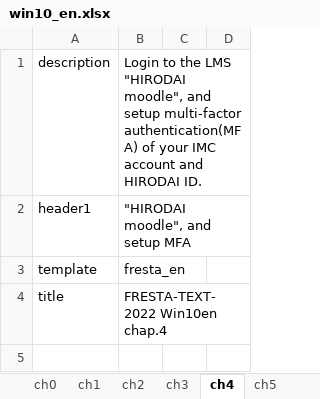
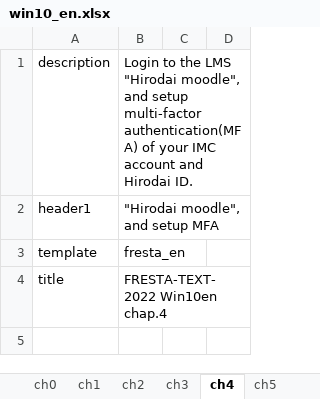
Before and after one commit to gnutar/fresta, an Excel workbook: win10_en.xlsx, sheet ch4, drawn as a sheet; only a part is shown; values as stored, in another font and other column widths than the file's, no borders; the diff covers the shown part only; the diff names each change by its address in the sheet, - before the commit and + after, or states it on an @@ line.

```diff
--- a/win10_en.xlsx (sheet ch4)
+++ b/win10_en.xlsx (sheet ch4)
-B1: …the LMS "HIRODAI moodle", and setup multi-factor authentication(MFA) of your IMC account and HIRODAI ID.
+B1: …the LMS "Hirodai moodle", and setup multi-factor authentication(MFA) of your IMC account and Hirodai ID.
-B2: "HIRODAI moodle", and setup MFA
+B2: "Hirodai moodle", and setup MFA
```
Also changed, not shown: 10 edited cells elsewhere in this sheet, sheet ch5, sheet ch3, sheet ch7, sheet ch0, sheet ch2, win10.xlsx, 3 other files.
